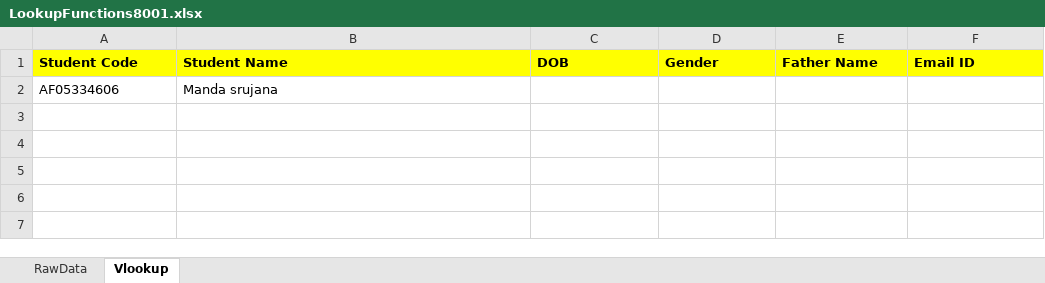
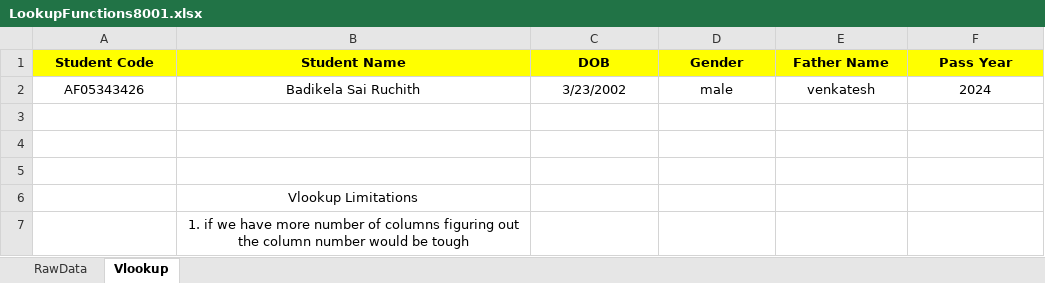
Before and after one commit to PavanKumarBollu/ANP-D8001, an Excel workbook: Excel/LookupFunctions8001.xlsx, sheet Vlookup, drawn as a sheet; values as stored, in another font and other column widths than the file's, no borders; addresses are those after the commit; the diff names each change by its address in the sheet, - before the commit and + after, or states it on an @@ line.

Commit message:
LookUpFunctions

```diff
--- a/Excel/LookupFunctions8001.xlsx (sheet Vlookup)
+++ b/Excel/LookupFunctions8001.xlsx (sheet Vlookup)
-A1:F1 alignment: left
+A1:F1 alignment: center
-F1: Email ID
+F1: Pass Year
+row 2: AF05343426 | Badikela Sai Ruchith | 3/23/2002 | male | venkatesh | 2024
-row 3: AF05334606 | Manda srujana
+row 3: (empty)
+row 4: (empty)
+row 5: (empty)
+row 6:  | Vlookup Limitations
+row 7:  | 1. if we have more number of columns figuring out the column number would be tough
```
Also changed, not shown: 1 other file.
